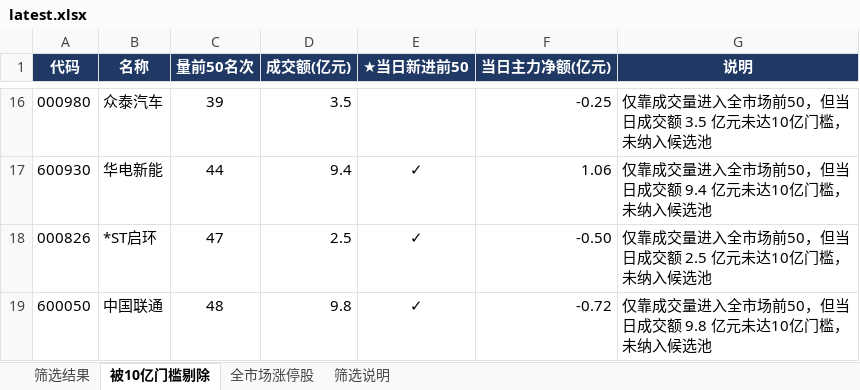
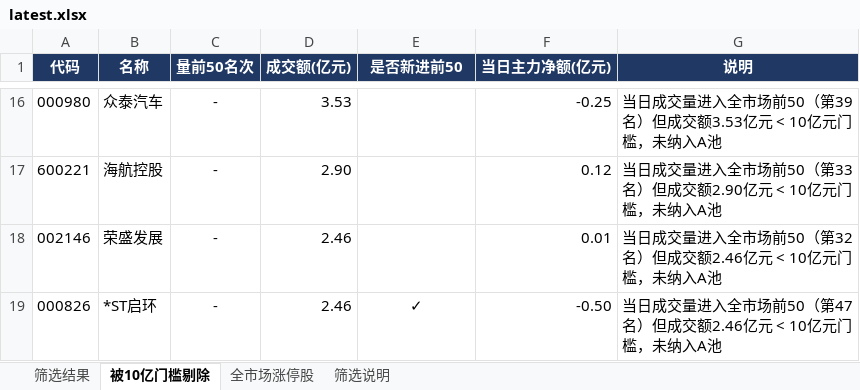
Before and after one commit to bh661/a-stock-daily, an Excel workbook: latest.xlsx, sheet 被10亿门槛剔除, drawn as a sheet; only a part is shown, gaps mark what is left out; values as stored, in another font and other column widths than the file's, no borders; removed rows and columns are numbered as before the commit, all else as after; the diff covers the shown part only; the diff names each change by its address in the sheet, - before the commit and + after, or states it on an @@ line.

```diff
--- a/latest.xlsx (sheet 被10亿门槛剔除)
+++ b/latest.xlsx (sheet 被10亿门槛剔除)
-E1: ★当日新进前50
+E1: 是否新进前50
-C16 (量前50名次): 39
+C16 (量前50名次): -
-D16 (成交额(亿元)): 3.5
+D16 (成交额(亿元)): 3.53
-G16 (说明): 仅靠成交量进入全市场前50，但当日成交额 3.5 亿元未达10亿门槛，未纳入候选池
+G16 (说明): 当日成交量进入全市场前50（第39名）但成交额3.53亿元 < 10亿元门槛，未纳入A池
-row 17: 600930 | 华电新能 | 44 | 9.4 | ✓ | 1.06 | 仅靠成交量进入全市场前50，但当日成交额 9.4 亿元未达10亿门槛，未纳入候选池
+row 17: 600221 | 海航控股 | - | 2.90 |  | 0.12 | 当日成交量进入全市场前50（第33名）但成交额2.90亿元 < 10亿元门槛，未纳入A池
+row 18: 002146 | 荣盛发展 | - | 2.46 |  | 0.01 | 当日成交量进入全市场前50（第32名）但成交额2.46亿元 < 10亿元门槛，未纳入A池
-C19 (量前50名次): 47
+C19 (量前50名次): -
-D19 (成交额(亿元)): 2.5
+D19 (成交额(亿元)): 2.46
-G19 (说明): 仅靠成交量进入全市场前50，但当日成交额 2.5 亿元未达10亿门槛，未纳入候选池
+G19 (说明): 当日成交量进入全市场前50（第47名）但成交额2.46亿元 < 10亿元门槛，未纳入A池
-row 19: 600050 | 中国联通 | 48 | 9.8 | ✓ | -0.72 | 仅靠成交量进入全市场前50，但当日成交额 9.8 亿元未达10亿门槛，未纳入候选池
```
Also changed, not shown: 10 added rows, 10 removed rows and 11 edited cells elsewhere in this sheet, sheet 全市场涨停股, sheet 筛选说明, sheet 筛选结果, 1 other file.
